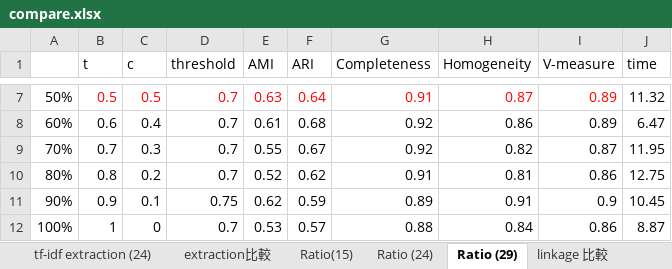
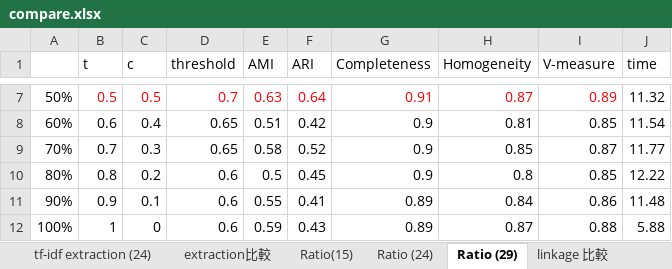
Before and after one commit to ZhongTing/HotTopicDetection, an Excel workbook: log/clustering_log/AgglomerativeClustering/compare.xlsx, sheet Ratio (29), drawn as a sheet; only a part is shown, gaps mark what is left out; values as stored, in another font and other column widths than the file's, no borders; charts and pictures not drawn; the diff covers the shown part only; the diff names each change by its address in the sheet, - before the commit and + after, or states it on an @@ line.

```diff
--- a/log/clustering_log/AgglomerativeClustering/compare.xlsx (sheet Ratio (29))
+++ b/log/clustering_log/AgglomerativeClustering/compare.xlsx (sheet Ratio (29))
-D8:D9 (threshold): 0.7
+D8:D9 (threshold): 0.65
-E8 (AMI): 0.61
+E8 (AMI): 0.51
-F8 (ARI): 0.68
+F8 (ARI): 0.42
-G8:G9 (Completeness): 0.92
+G8:G9 (Completeness): 0.9
-H8 (Homogeneity): 0.86
+H8 (Homogeneity): 0.81
-I8 (V-measure): 0.89
+I8 (V-measure): 0.85
-J8 (time): 6.47
+J8 (time): 11.54
-E9 (AMI): 0.55
+E9 (AMI): 0.58
-F9 (ARI): 0.67
+F9 (ARI): 0.52
-H9 (Homogeneity): 0.82
+H9 (Homogeneity): 0.85
-J9 (time): 11.95
+J9 (time): 11.77
-D10 (threshold): 0.7
+D10 (threshold): 0.6
-E10 (AMI): 0.52
+E10 (AMI): 0.5
-F10 (ARI): 0.62
+F10 (ARI): 0.45
-G10 (Completeness): 0.91
+G10 (Completeness): 0.9
-H10 (Homogeneity): 0.81
+H10 (Homogeneity): 0.8
-I10 (V-measure): 0.86
+I10 (V-measure): 0.85
-J10 (time): 12.75
+J10 (time): 12.22
-D11 (threshold): 0.75
+D11 (threshold): 0.6
-E11 (AMI): 0.62
+E11 (AMI): 0.55
-F11 (ARI): 0.59
+F11 (ARI): 0.41
-H11 (Homogeneity): 0.91
+H11 (Homogeneity): 0.84
-I11 (V-measure): 0.9
+I11 (V-measure): 0.86
-J11 (time): 10.45
+J11 (time): 11.48
-D12 (threshold): 0.7
+D12 (threshold): 0.6
-E12 (AMI): 0.53
+E12 (AMI): 0.59
-F12 (ARI): 0.57
+F12 (ARI): 0.43
-G12 (Completeness): 0.88
+G12 (Completeness): 0.89
-H12 (Homogeneity): 0.84
+H12 (Homogeneity): 0.87
-I12 (V-measure): 0.86
+I12 (V-measure): 0.88
-J12 (time): 8.87
+J12 (time): 5.88
```
Also changed, not shown: 32 edited cells elsewhere in this sheet, sheet tf-idf extraction (24), sheet lda (24), sheet linkage 比較, sheet lda(15), sheet tf-idf extraction(15), sheet Ratio(15), 1 more sheet, other sheet tabs, formulas that keep their value, charts or pictures.
